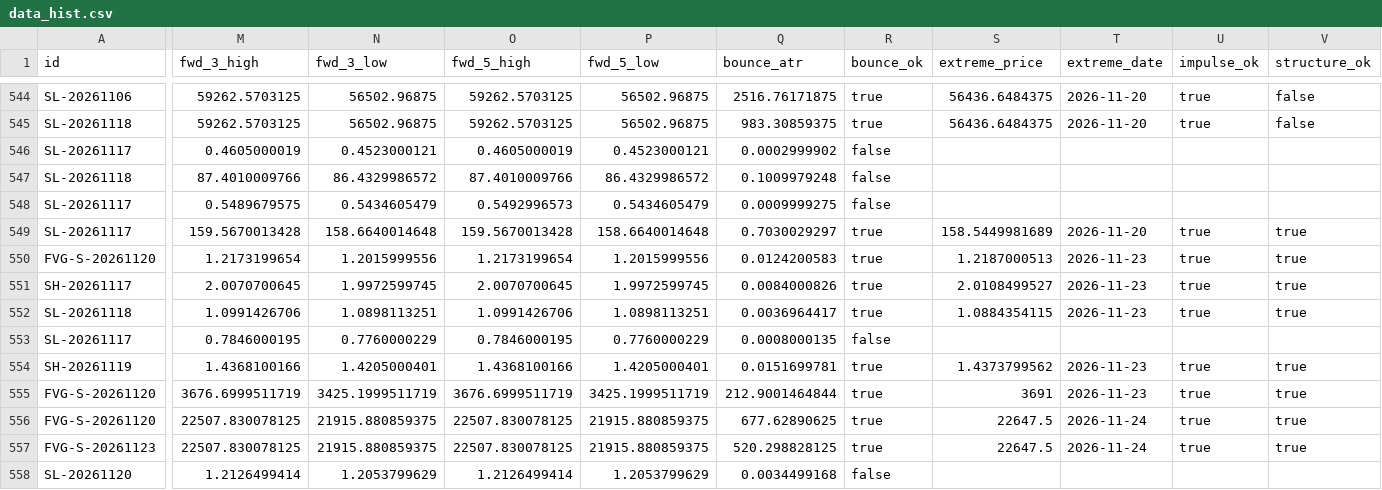
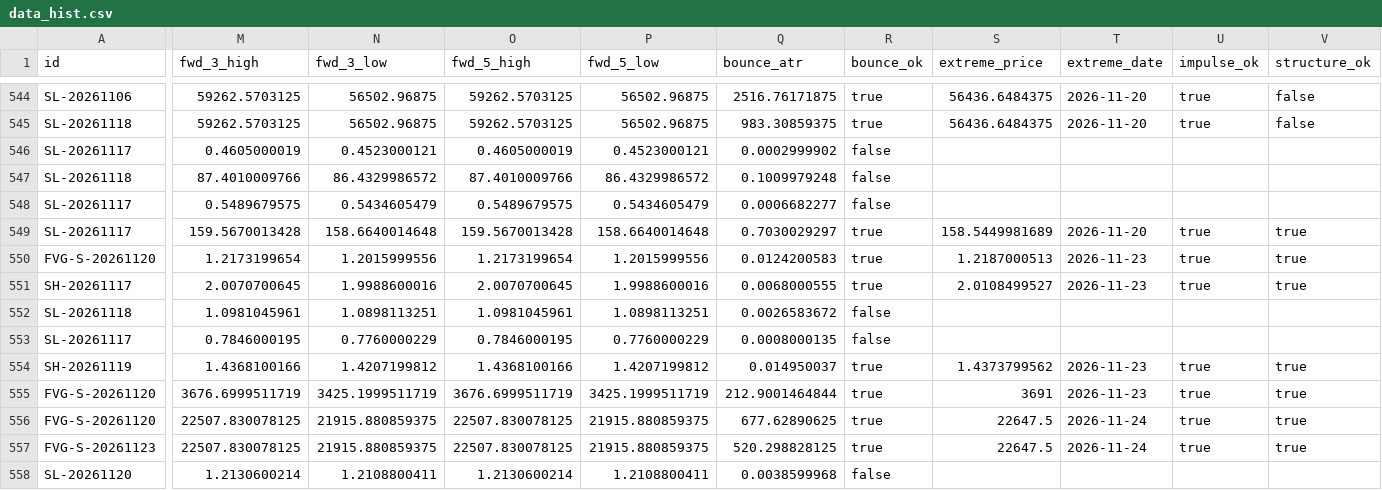
Before and after one commit to keenewong-ai/xauusd-bounce-live, a CSV file: data_hist.csv, drawn as a sheet; only a part is shown, gaps mark what is left out; the diff covers the shown part only; the diff names each change by its address in the sheet, - before the commit and + after, or states it on an @@ line.

```diff
--- a/data_hist.csv
+++ b/data_hist.csv
-O548 (fwd_5_high): 0.5492996573
+O548 (fwd_5_high): 0.5489679575
-Q548 (bounce_atr): 0.0009999275
+Q548 (bounce_atr): 0.0006682277
-N551 (fwd_3_low): 1.9972599745
+N551 (fwd_3_low): 1.9988600016
-P551 (fwd_5_low): 1.9972599745
+P551 (fwd_5_low): 1.9988600016
-Q551 (bounce_atr): 0.0084000826
+Q551 (bounce_atr): 0.0068000555
-M552 (fwd_3_high): 1.0991426706
+M552 (fwd_3_high): 1.0981045961
-O552 (fwd_5_high): 1.0991426706
+O552 (fwd_5_high): 1.0981045961
-Q552 (bounce_atr): 0.0036964417
+Q552 (bounce_atr): 0.0026583672
-R552 (bounce_ok): true
+R552 (bounce_ok): false
-S552 (extreme_price): 1.0884354115
+S552 (extreme_price): (empty)
-T552 (extreme_date): 2026-11-23
+T552 (extreme_date): (empty)
-U552 (impulse_ok): true
+U552 (impulse_ok): (empty)
-V552 (structure_ok): true
+V552 (structure_ok): (empty)
-N554 (fwd_3_low): 1.4205000401
+N554 (fwd_3_low): 1.4207199812
-P554 (fwd_5_low): 1.4205000401
+P554 (fwd_5_low): 1.4207199812
-Q554 (bounce_atr): 0.0151699781
+Q554 (bounce_atr): 0.014950037
-M558 (fwd_3_high): 1.2126499414
+M558 (fwd_3_high): 1.2130600214
-N558 (fwd_3_low): 1.2053799629
+N558 (fwd_3_low): 1.2108800411
-O558 (fwd_5_high): 1.2126499414
+O558 (fwd_5_high): 1.2130600214
-P558 (fwd_5_low): 1.2053799629
+P558 (fwd_5_low): 1.2108800411
-Q558 (bounce_atr): 0.0034499168
+Q558 (bounce_atr): 0.0038599968
```
Also changed, not shown: 3 removed rows and 55 edited cells elsewhere in this file, data_levels.csv, 2 other files.
